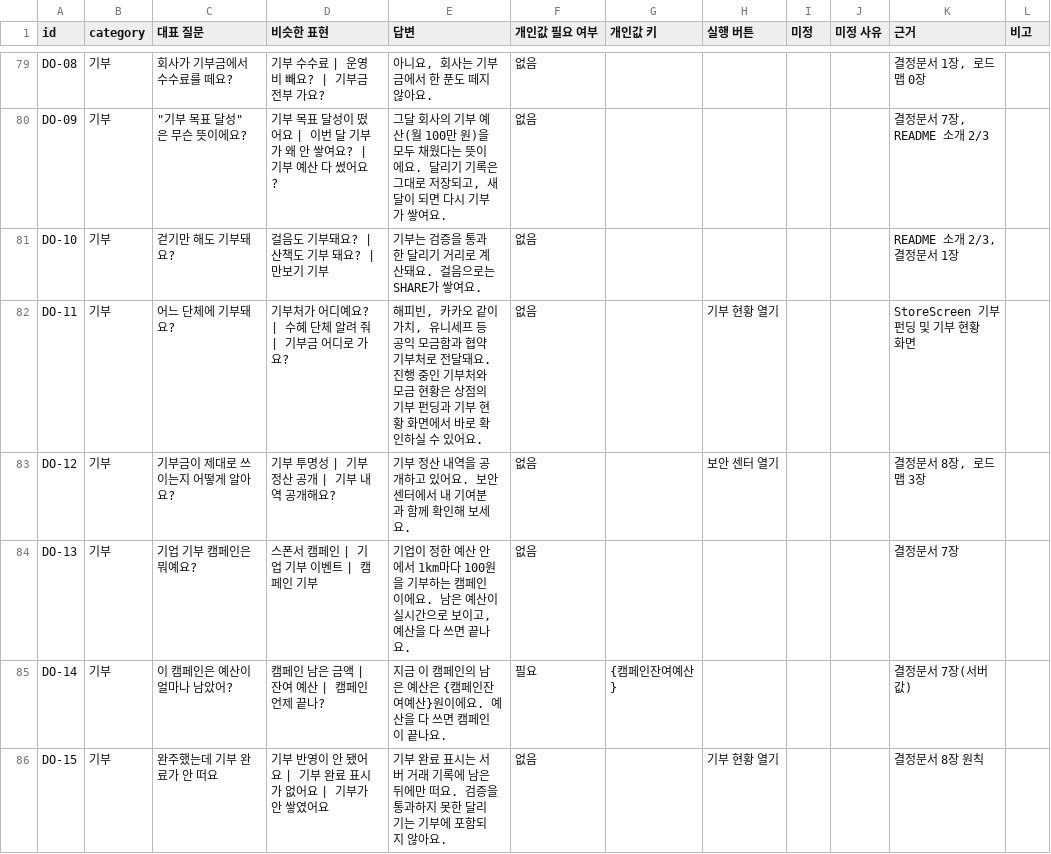
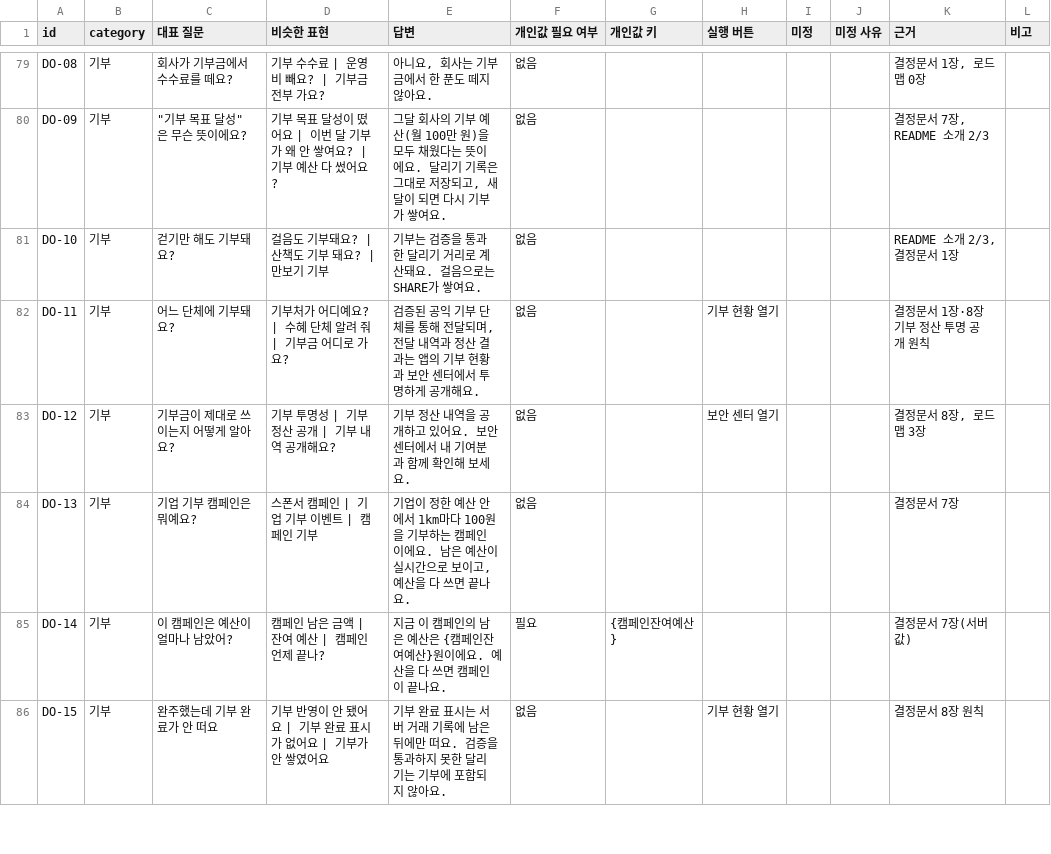
Before and after one commit to hsk0077-s/sharerun-challenge, a CSV file: docs/snail-bot-faq.csv, drawn as a sheet; only a part is shown, gaps mark what is left out; the diff covers the shown part only.

```diff
--- a/docs/snail-bot-faq.csv
+++ b/docs/snail-bot-faq.csv
@@ -81,3 +81,3 @@
 "DO-10","기부","걷기만 해도 기부돼요?","걸음도 기부돼요? | 산책도 기부 돼요? | 만보기 기부","기부는 검증을 통과한 달리기 거리로 계산돼요. 걸음으로는 SHARE가 쌓여요.","없음","","","","","README 소개 2/3, 결정문서 1장",""
-"DO-11","기부","어느 단체에 기부돼요?","기부처가 어디예요? | 수혜 단체 알려 줘 | 기부금 어디로 가요?","해피빈, 카카오 같이가치, 유니세프 등 공익 모금함과 협약 기부처로 전달돼요. 진행 중인 기부처와 모금 현황은 상점의 기부 펀딩과 기부 현황 화면에서 바로 확인하실 수 있어요.","없음","","기부 현황 열기","","","StoreScreen 기부 펀딩 및 기부 현황 화면",""
+"DO-11","기부","어느 단체에 기부돼요?","기부처가 어디예요? | 수혜 단체 알려 줘 | 기부금 어디로 가요?","검증된 공익 기부 단체를 통해 전달되며, 전달 내역과 정산 결과는 앱의 기부 현황과 보안 센터에서 투명하게 공개해요.","없음","","기부 현황 열기","","","결정문서 1장·8장 기부 정산 투명 공개 원칙",""
 "DO-12","기부","기부금이 제대로 쓰이는지 어떻게 알아요?","기부 투명성 | 기부 정산 공개 | 기부 내역 공개해요?","기부 정산 내역을 공개하고 있어요. 보안 센터에서 내 기여분과 함께 확인해 보세요.","없음","","보안 센터 열기","","","결정문서 8장, 로드맵 3장",""
```
Also changed, not shown: 6 edited cells elsewhere in this file, 1 other file.
